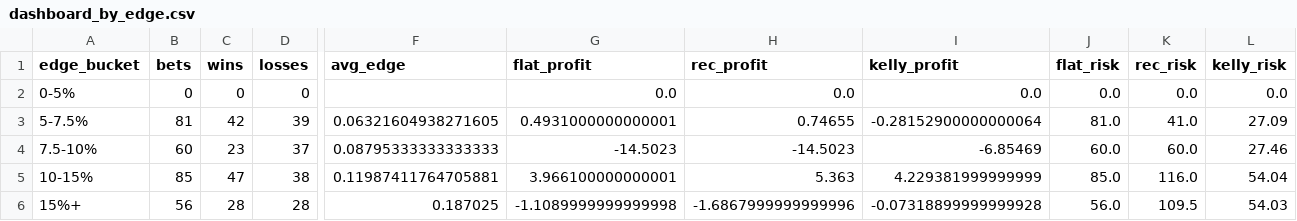
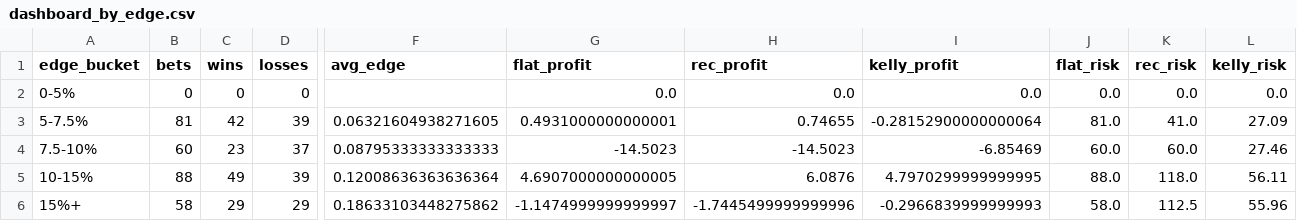
Before and after one commit to andrewrust04-blip/mlb-betting-model, a CSV file: dashboard_by_edge.csv, drawn as a sheet; only a part is shown, gaps mark what is left out; the diff covers the shown part only; the diff names each change by its address in the sheet, - before the commit and + after, or states it on an @@ line.

```diff
--- a/dashboard_by_edge.csv
+++ b/dashboard_by_edge.csv
-B5 (bets): 85
+B5 (bets): 88
-C5 (wins): 47
+C5 (wins): 49
-D5 (losses): 38
+D5 (losses): 39
-F5 (avg_edge): 0.11987411764705881
+F5 (avg_edge): 0.12008636363636364
-G5 (flat_profit): 3.966100000000001
+G5 (flat_profit): 4.6907000000000005
-H5 (rec_profit): 5.363
+H5 (rec_profit): 6.0876
-I5 (kelly_profit): 4.229381999999999
+I5 (kelly_profit): 4.7970299999999995
-J5 (flat_risk): 85.0
+J5 (flat_risk): 88.0
-K5 (rec_risk): 116.0
+K5 (rec_risk): 118.0
-L5 (kelly_risk): 54.04
+L5 (kelly_risk): 56.11
-B6 (bets): 56
+B6 (bets): 58
-C6 (wins): 28
+C6 (wins): 29
-D6 (losses): 28
+D6 (losses): 29
-F6 (avg_edge): 0.187025
+F6 (avg_edge): 0.18633103448275862
-G6 (flat_profit): -1.1089999999999998
+G6 (flat_profit): -1.1474999999999997
-H6 (rec_profit): -1.6867999999999996
+H6 (rec_profit): -1.7445499999999996
-I6 (kelly_profit): -0.07318899999999928
+I6 (kelly_profit): -0.2966839999999993
-J6 (flat_risk): 56.0
+J6 (flat_risk): 58.0
-K6 (rec_risk): 109.5
+K6 (rec_risk): 112.5
-L6 (kelly_risk): 54.03
+L6 (kelly_risk): 55.96
```
Also changed, not shown: 7 edited cells elsewhere in this file, bet_log.csv, dashboard_by_line.csv, 5 other files.
